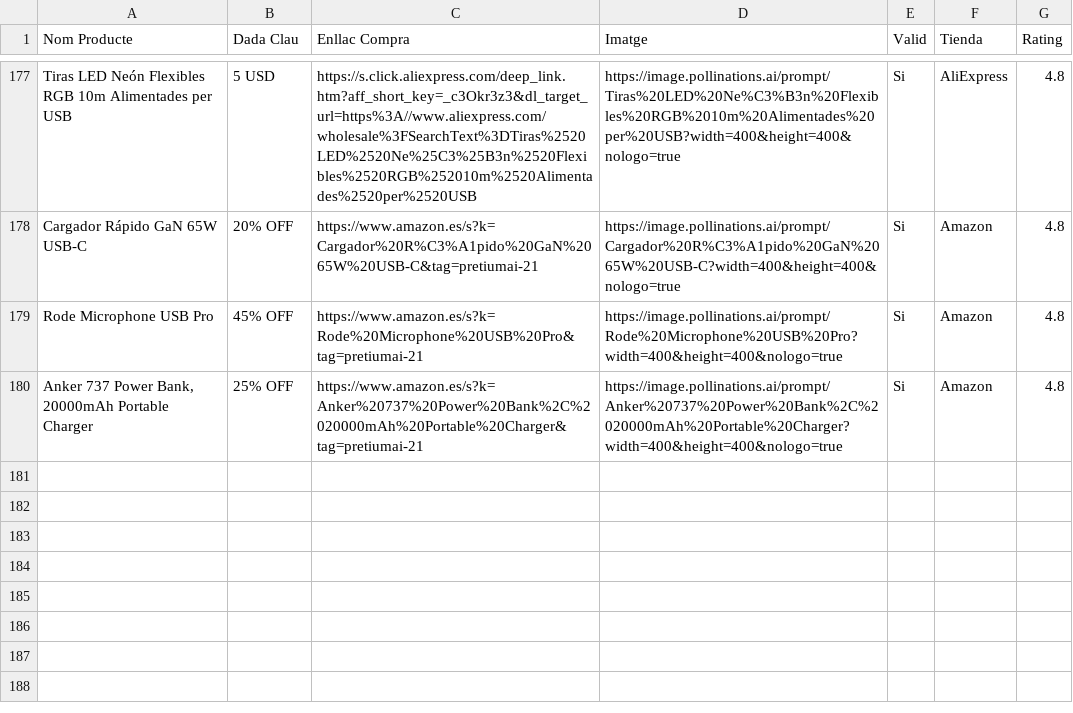
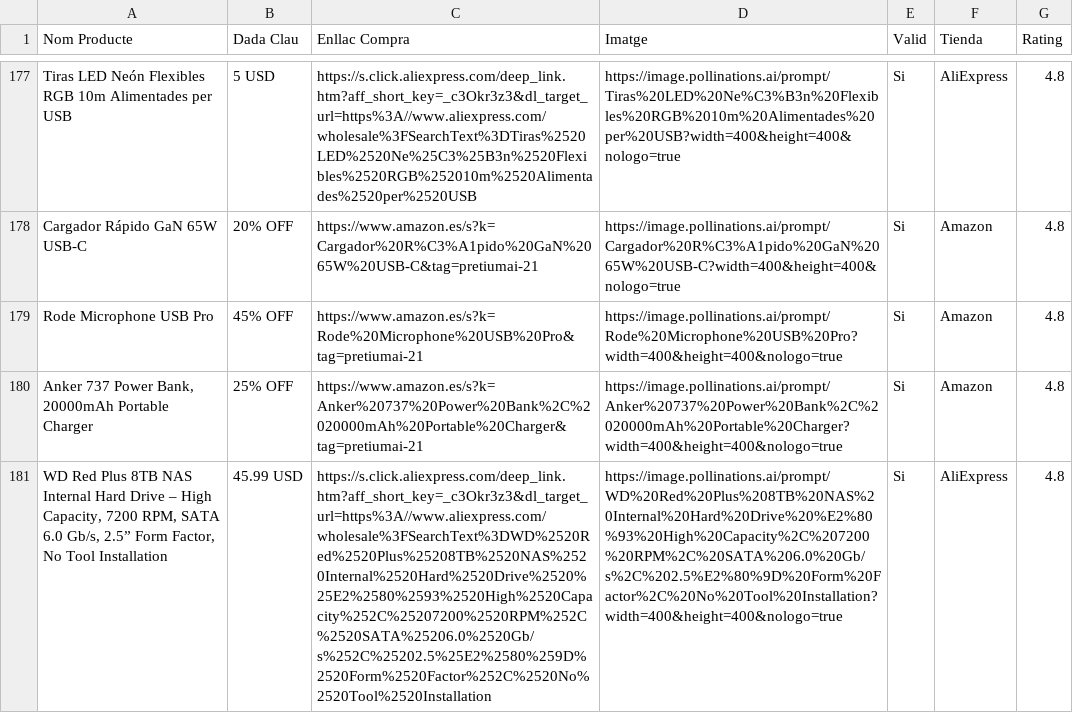
Before and after one commit to PretiumAI/pretiumai-shop, a CSV file: base_dades_final.csv, drawn as a sheet; only a part is shown, gaps mark what is left out; the diff names each change by its address in the sheet, - before the commit and + after, or states it on an @@ line.

```diff
--- a/base_dades_final.csv
+++ b/base_dades_final.csv
+row 181: WD Red Plus 8TB NAS Internal Hard Drive – High Capacity, 7200 RPM, SATA 6.0 Gb/s, 2.5” Form Factor, No Tool Installation | 45.99 USD | https://s.click.aliexpress.com/deep_link.htm?aff_short_key=_c3Okr3z3&dl_target_url=https%3A//www.aliexpress.com/wholesale%3FSearchText%3DWD%2520Red%2520Plus%25208TB%2520NAS%2520Internal%2520Hard%2520Drive%2520%25E2%2580%2593%2520High%2520Capacity%252C%25207200%2520RPM%252C%2520SATA%25206.0%2520Gb/s%252C%25202.5%25E2%2580%259D%2520Form%2520Factor%252C%2520No%2520Tool%2520Installation | https://image.pollinations.ai/prompt/WD%20Red%20Plus%208TB%20NAS%20Internal%20Hard%20Drive%20%E2%80%93%20High%20Capacity%2C%207200%20RPM%2C%20SATA%206.0%20Gb/s%2C%202.5%E2%80%9D%20Form%20Factor%2C%20No%20Tool%20Installation?width=400&height=400&nologo=true | Si | AliExpress | 4.8
```
Also changed, not shown: 1 other file.
